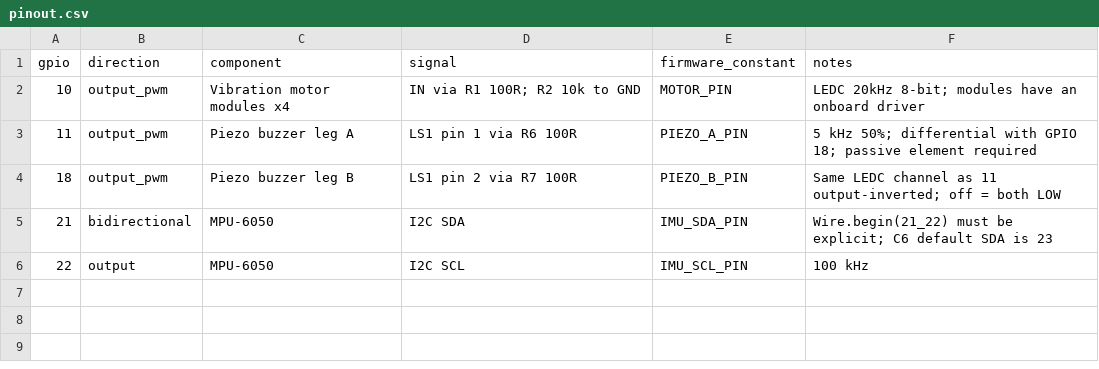
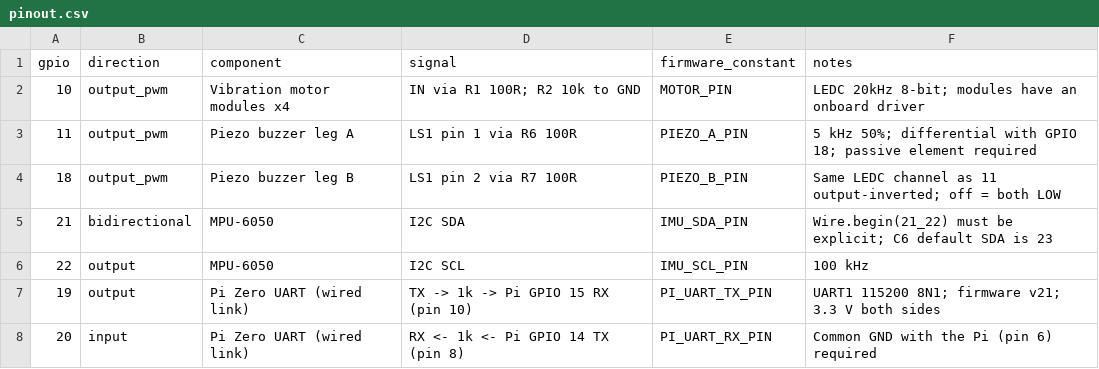
Before and after one commit to KendracNguyen/DRIFTS, a CSV file: Hardware/pinout.csv, drawn as a sheet; the diff names each change by its address in the sheet, - before the commit and + after, or states it on an @@ line.

```diff
--- a/Hardware/pinout.csv
+++ b/Hardware/pinout.csv
+row 7: 19 | output | Pi Zero UART (wired link) | TX -> 1k -> Pi GPIO 15 RX (pin 10) | PI_UART_TX_PIN | UART1 115200 8N1; firmware v21; 3.3 V both sides
+row 8: 20 | input | Pi Zero UART (wired link) | RX <- 1k <- Pi GPIO 14 TX (pin 8) | PI_UART_RX_PIN | Common GND with the Pi (pin 6) required
```
Also changed, not shown: Hardware/BOM.csv, 36 other files.
